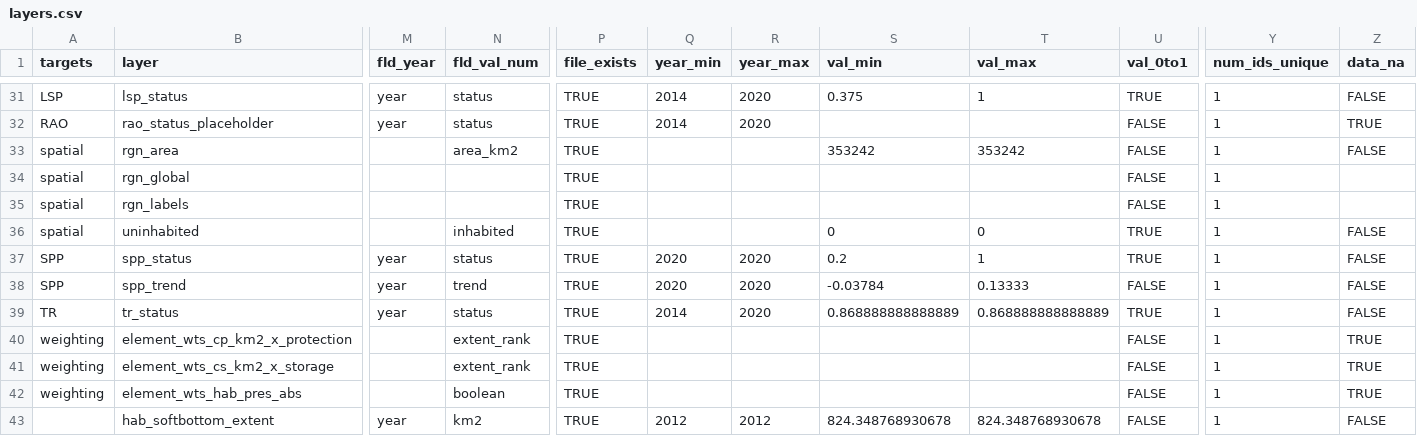
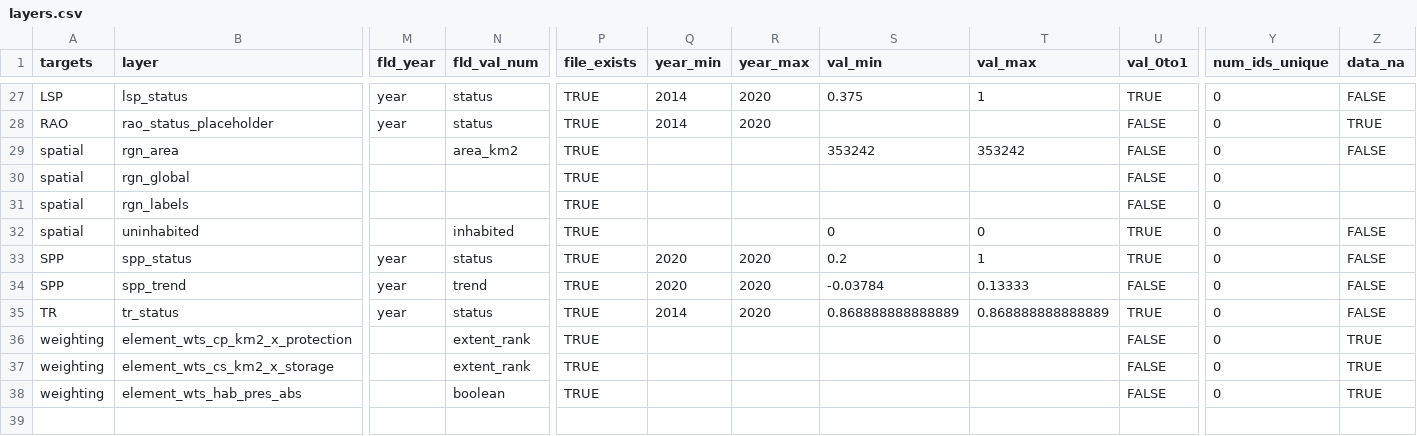
Before and after one commit to OHI-4site/tet-scores, a CSV file: region/layers.csv, drawn as a sheet; only a part is shown, gaps mark what is left out; removed rows and columns are numbered as before the commit, all else as after; rows hold the shown columns only; the diff covers the shown part only; the diff names each change by its address in the sheet, - before the commit and + after, or states it on an @@ line.

```diff
--- a/region/layers.csv
+++ b/region/layers.csv
-Y27:Y38 (num_ids_unique): 1
+Y27:Y38 (num_ids_unique): 0
-row 43:  | hab_softbottom_extent | year | km2 | TRUE | 2012 | 2012 | 824.348768930678 | 824.348768930678 | FALSE | 1 | FALSE
```
Also changed, not shown: 4 removed rows and 25 edited cells elsewhere in this file, 20 other files.
